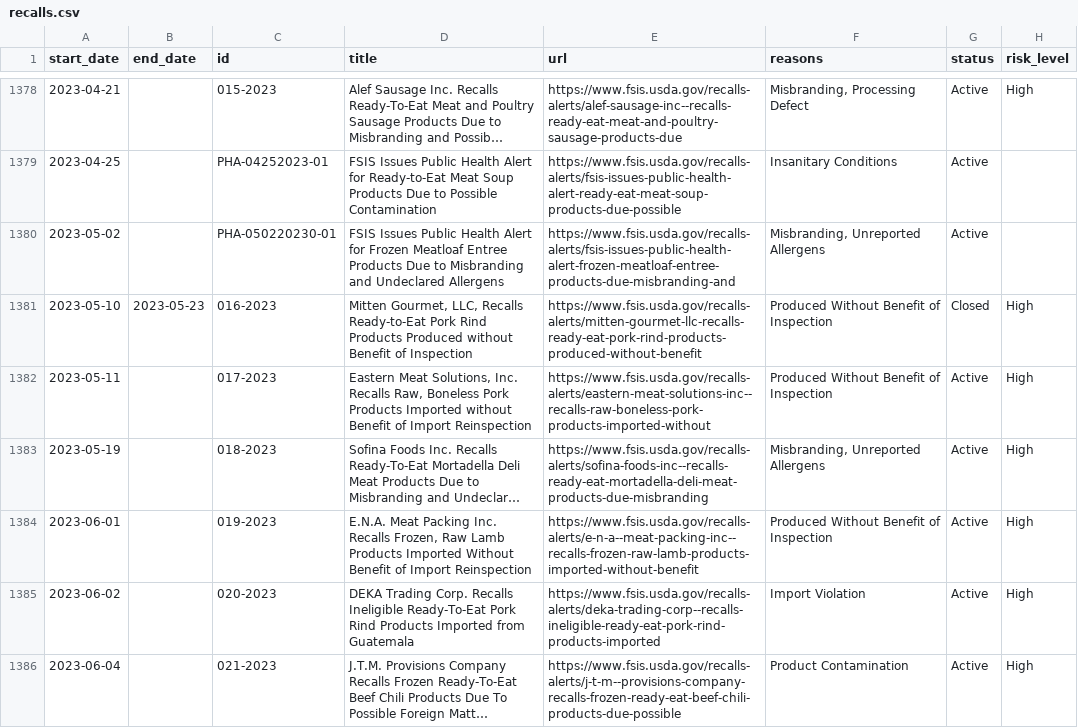
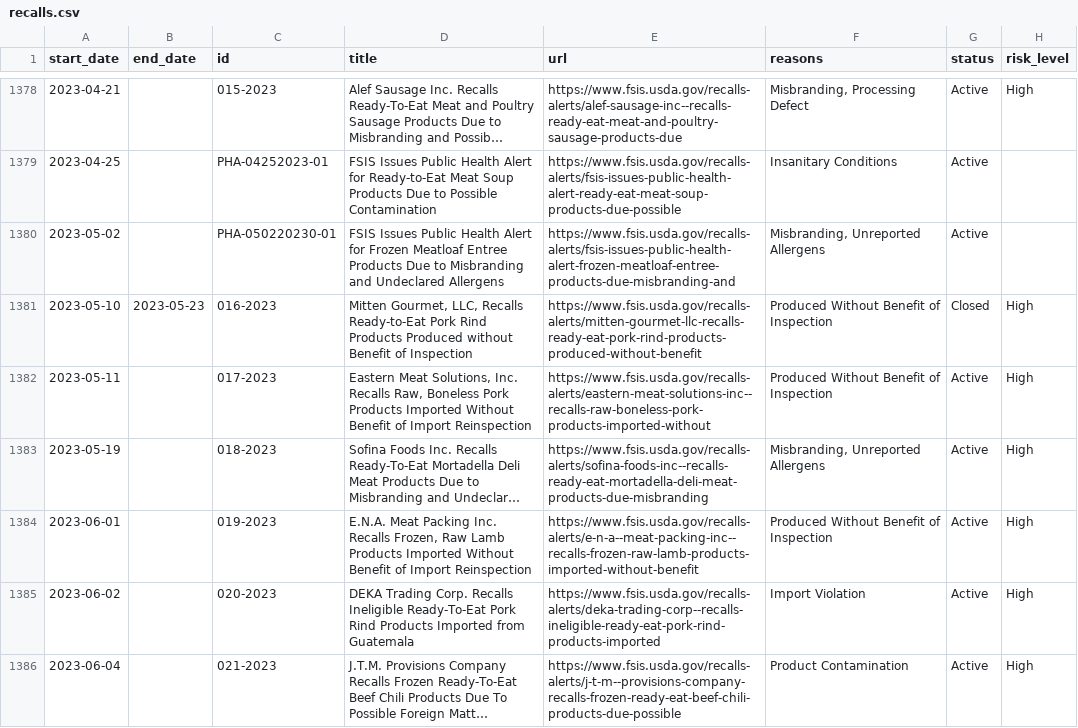
Before and after one commit to harrisj/food-recalls-actions, a CSV file: usda/recalls.csv, drawn as a sheet; only a part is shown, gaps mark what is left out; long unchanged cells end in …; the diff names each change by its address in the sheet, - before the commit and + after, or states it on an @@ line.

```diff
--- a/usda/recalls.csv
+++ b/usda/recalls.csv
-D1382 (title): …Products Imported without Benefit of…
+D1382 (title): …Products Imported Without Benefit of…
```
Also changed, not shown: 3 other files.
